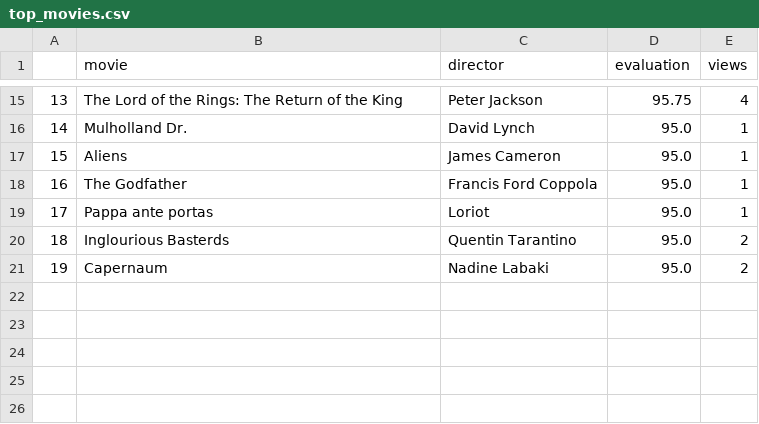
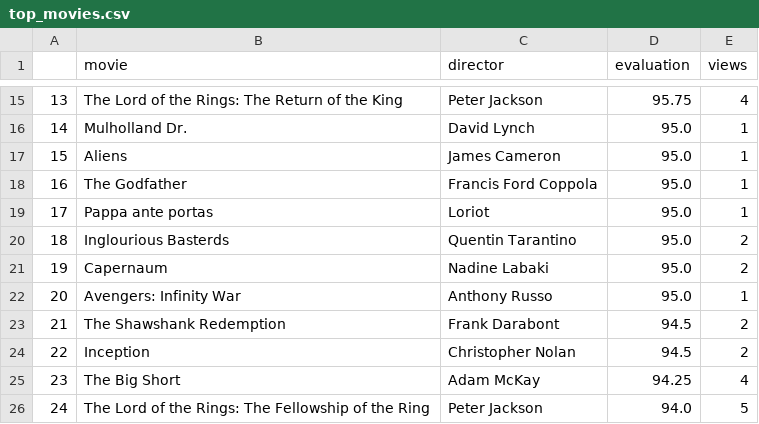
Before and after one commit to muellermax/muellermax.github.io, a CSV file: moviedashboard/top_movies.csv, drawn as a sheet; only a part is shown, gaps mark what is left out.

Commit message:
Update: added recent_movies csv and html

```diff
--- a/moviedashboard/top_movies.csv
+++ b/moviedashboard/top_movies.csv
@@ -21 +21,6 @@
 19,Capernaum,Nadine Labaki,95.0,2
+20,Avengers: Infinity War,Anthony Russo,95.0,1
+21,The Shawshank Redemption,Frank Darabont,94.5,2
+22,Inception,Christopher Nolan,94.5,2
+23,The Big Short,Adam McKay,94.25,4
+24,The Lord of the Rings: The Fellowship of the Ring ,Peter Jackson,94.0,5
```
Also changed, not shown: 3 other files.
